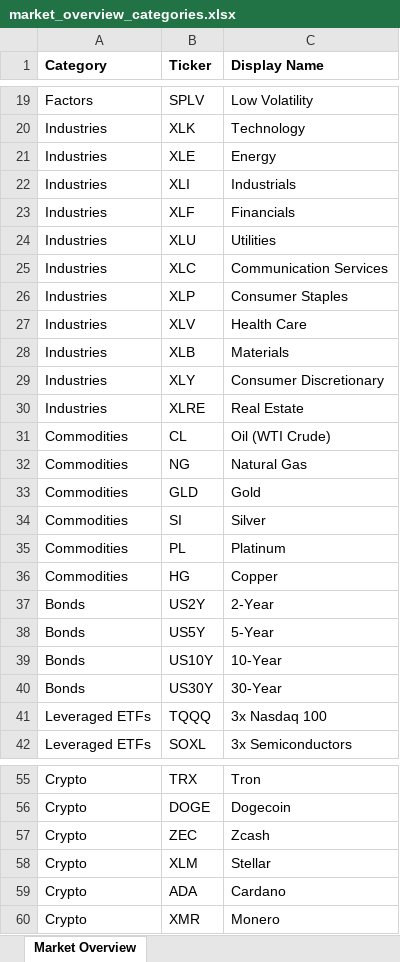
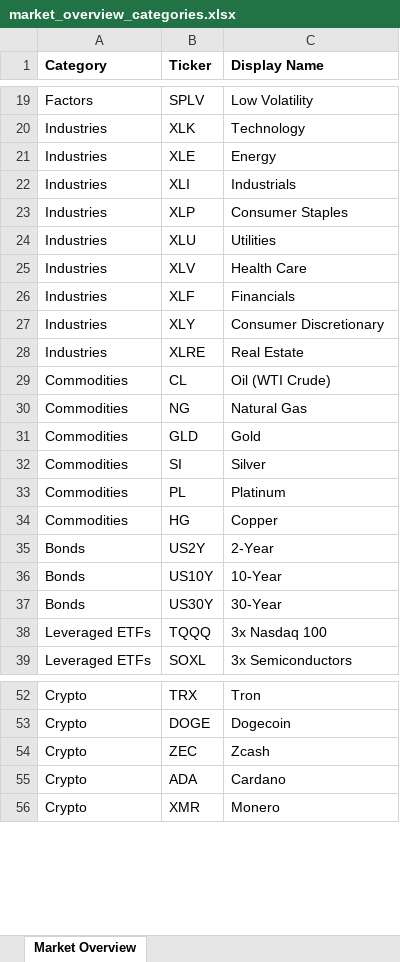
Before and after one commit to Azqato/stocks, an Excel workbook: data/market_overview_categories.xlsx, sheet Market Overview, drawn as a sheet; only a part is shown, gaps mark what is left out; values as stored, in another font and other column widths than the file's, no borders; removed rows and columns are numbered as before the commit, all else as after; the diff names each change by its address in the sheet, - before the commit and + after, or states it on an @@ line.

```diff
--- a/data/market_overview_categories.xlsx (sheet Market Overview)
+++ b/data/market_overview_categories.xlsx (sheet Market Overview)
@@ row 26 moved to row 23: Industries @@
@@ row 27 moved to row 25: Industries @@
-row 25: Industries | XLC | Communication Services
-row 28: Industries | XLB | Materials
-row 38: Bonds | US5Y | 5-Year
-row 58: Crypto | XLM | Stellar
```
Also changed, not shown: 2 other files.
